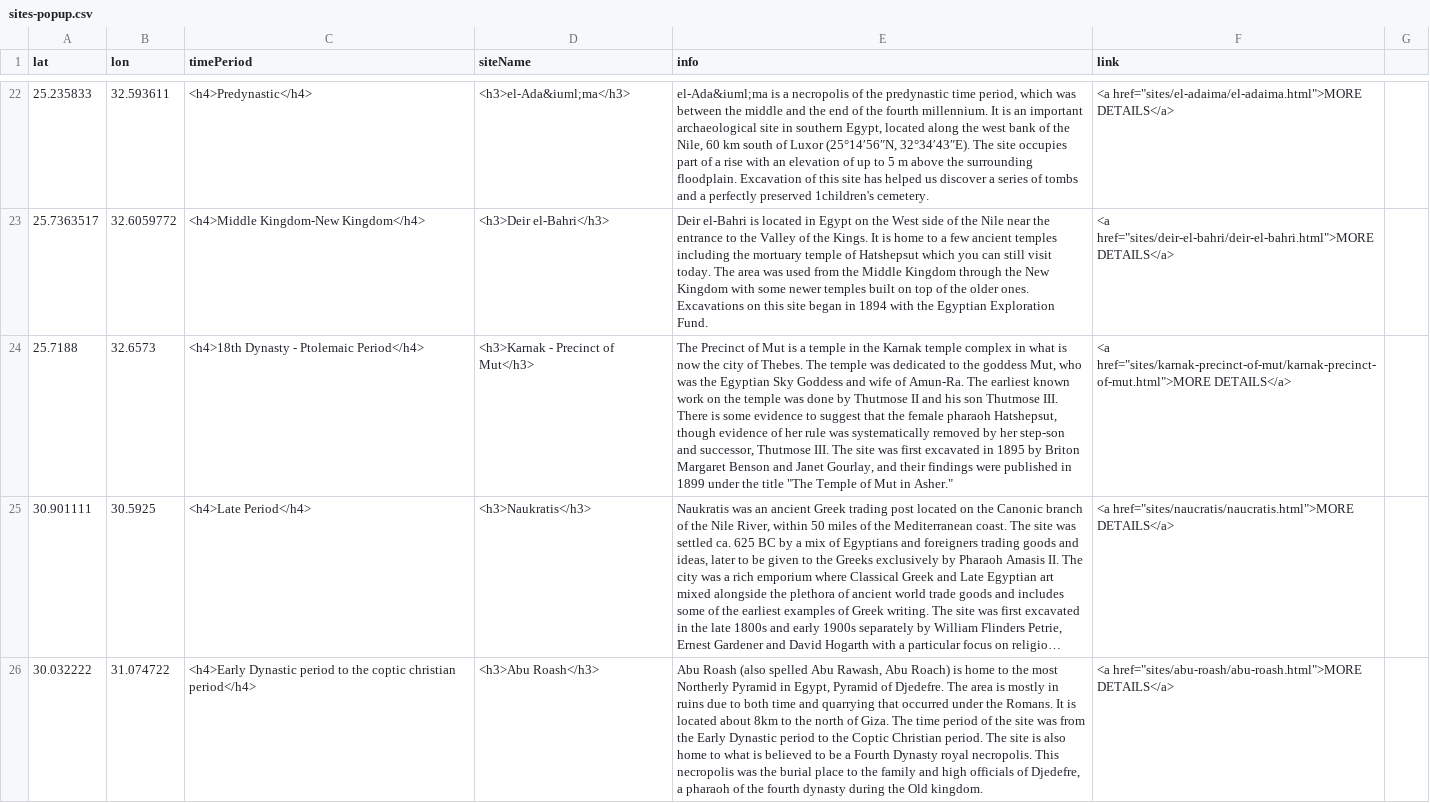
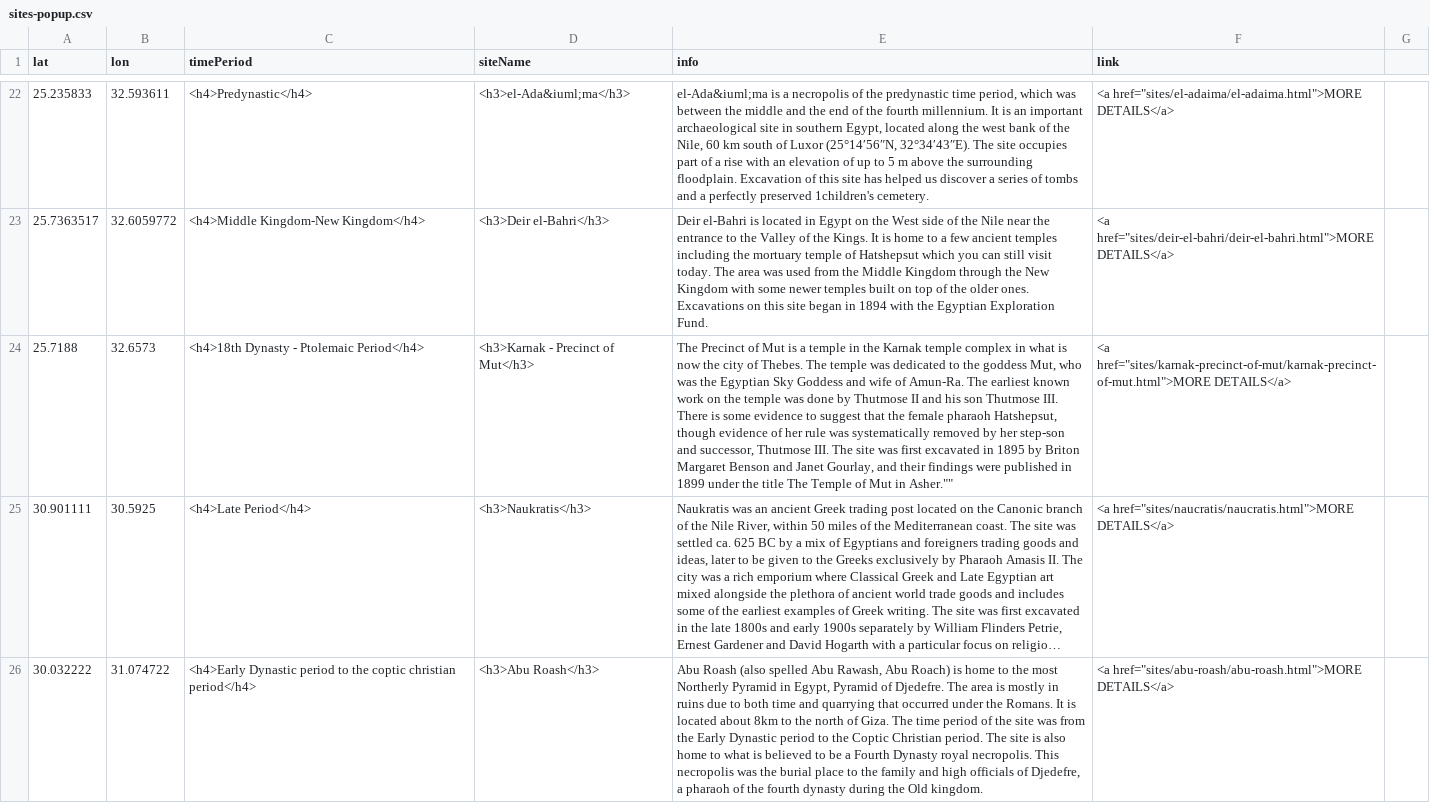
Before and after one commit to msu-anthropology/daea-fs16, a CSV file: sites-popup.csv, drawn as a sheet; only a part is shown, gaps mark what is left out; long unchanged cells end in …; the diff names each change by its address in the sheet, - before the commit and + after, or states it on an @@ line.

Commit message:
final attempt to fix Mut popup before removing quotes altogether

```diff
--- a/sites-popup.csv
+++ b/sites-popup.csv
-E24 (info): …the title "The Temple of Mut in Asher."
+E24 (info): …the title The Temple of Mut in Asher.""
```
